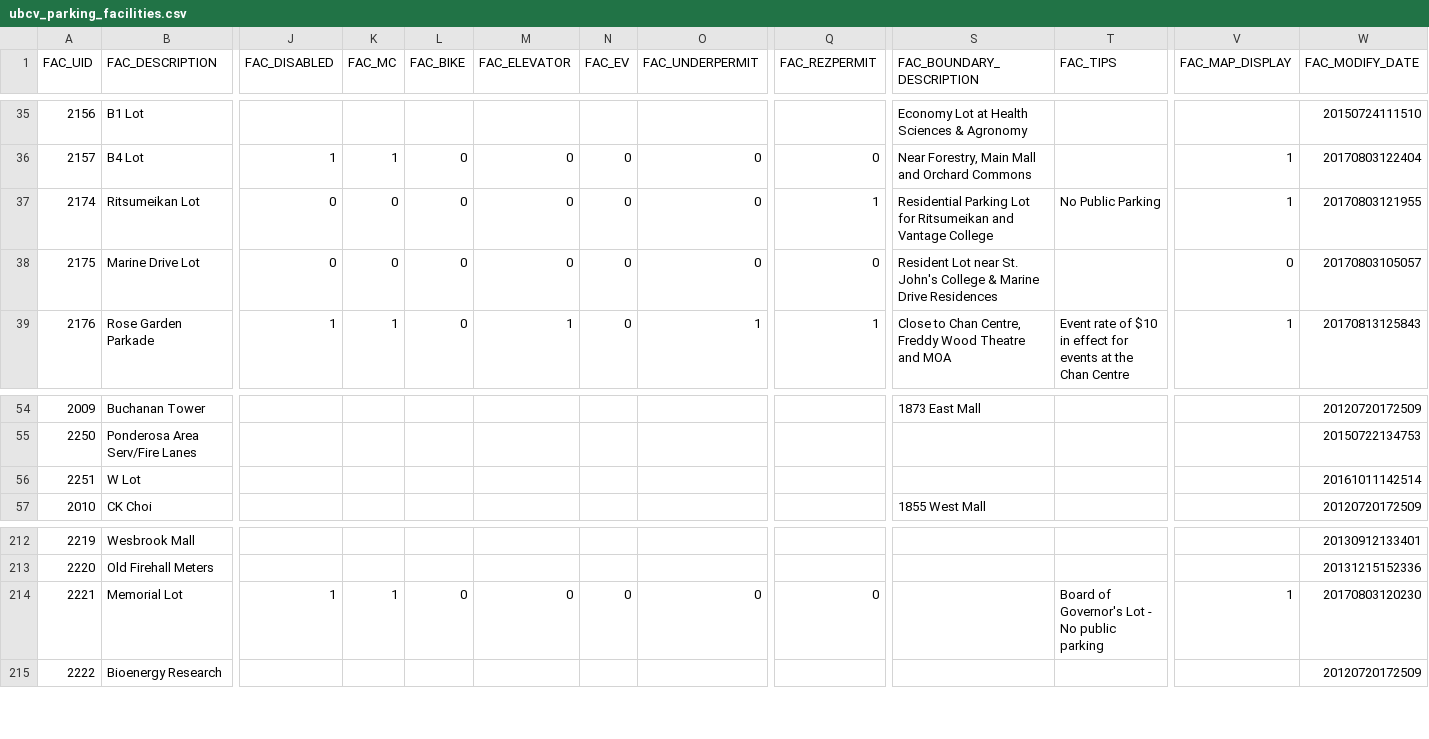
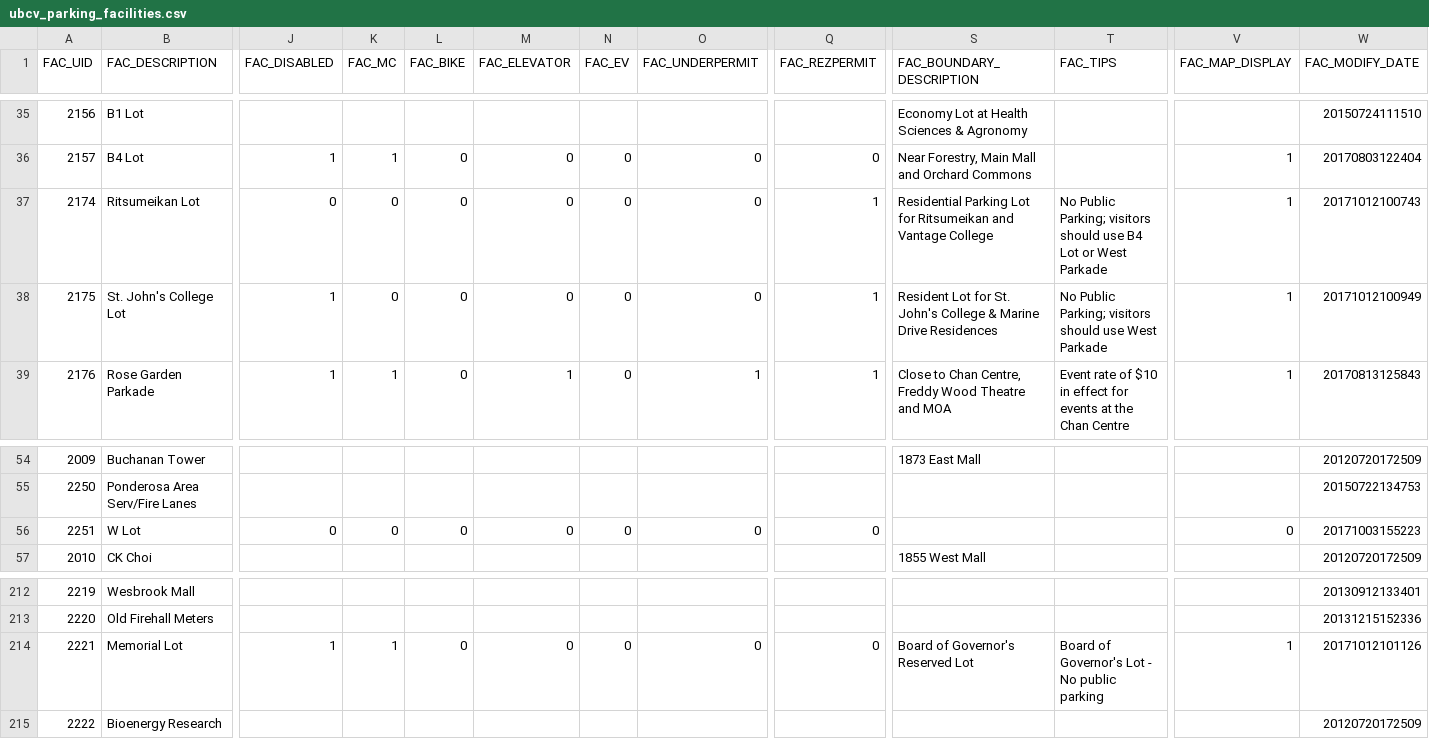
Before and after one commit to UBCGeodata/ubcv-parking, a CSV file: csv/ubcv_parking_facilities.csv, drawn as a sheet; only a part is shown, gaps mark what is left out; the diff covers the shown part only; the diff names each change by its address in the sheet, - before the commit and + after, or states it on an @@ line.

```diff
--- a/csv/ubcv_parking_facilities.csv
+++ b/csv/ubcv_parking_facilities.csv
-T37 (FAC_TIPS): No Public Parking
+T37 (FAC_TIPS): No Public Parking; visitors should use B4 Lot or West Parkade
-W37 (FAC_MODIFY_DATE): 20170803121955
+W37 (FAC_MODIFY_DATE): 20171012100743
-B38 (FAC_DESCRIPTION): Marine Drive Lot
+B38 (FAC_DESCRIPTION): St. John's College Lot
-J38 (FAC_DISABLED): 0
+J38 (FAC_DISABLED): 1
-Q38 (FAC_REZPERMIT): 0
+Q38 (FAC_REZPERMIT): 1
-S38 (FAC_BOUNDARY_DESCRIPTION): Resident Lot near St. John's…
+S38 (FAC_BOUNDARY_DESCRIPTION): Resident Lot for St. John's…
-T38 (FAC_TIPS): (empty)
+T38 (FAC_TIPS): No Public Parking; visitors should use West Parkade
-V38 (FAC_MAP_DISPLAY): 0
+V38 (FAC_MAP_DISPLAY): 1
-W38 (FAC_MODIFY_DATE): 20170803105057
+W38 (FAC_MODIFY_DATE): 20171012100949
-J56 (FAC_DISABLED): (empty)
+J56 (FAC_DISABLED): 0
-K56 (FAC_MC): (empty)
+K56 (FAC_MC): 0
-L56 (FAC_BIKE): (empty)
+L56 (FAC_BIKE): 0
-M56 (FAC_ELEVATOR): (empty)
+M56 (FAC_ELEVATOR): 0
-N56 (FAC_EV): (empty)
+N56 (FAC_EV): 0
-O56 (FAC_UNDERPERMIT): (empty)
+O56 (FAC_UNDERPERMIT): 0
-Q56 (FAC_REZPERMIT): (empty)
+Q56 (FAC_REZPERMIT): 0
-V56 (FAC_MAP_DISPLAY): (empty)
+V56 (FAC_MAP_DISPLAY): 0
-W56 (FAC_MODIFY_DATE): 20161011142514
+W56 (FAC_MODIFY_DATE): 20171003155223
-S214 (FAC_BOUNDARY_DESCRIPTION): (empty)
+S214 (FAC_BOUNDARY_DESCRIPTION): Board of Governor's Reserved Lot
-W214 (FAC_MODIFY_DATE): 20170803120230
+W214 (FAC_MODIFY_DATE): 20171012101126
```
Also changed, not shown: 42 edited cells elsewhere in this file, 2 other files.
